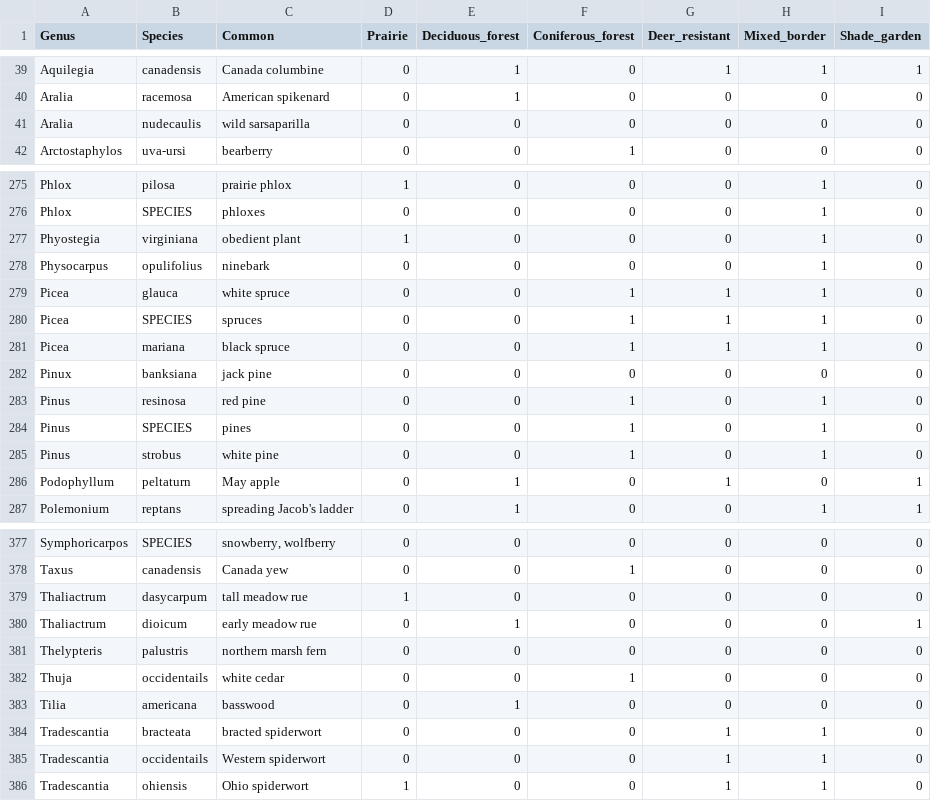
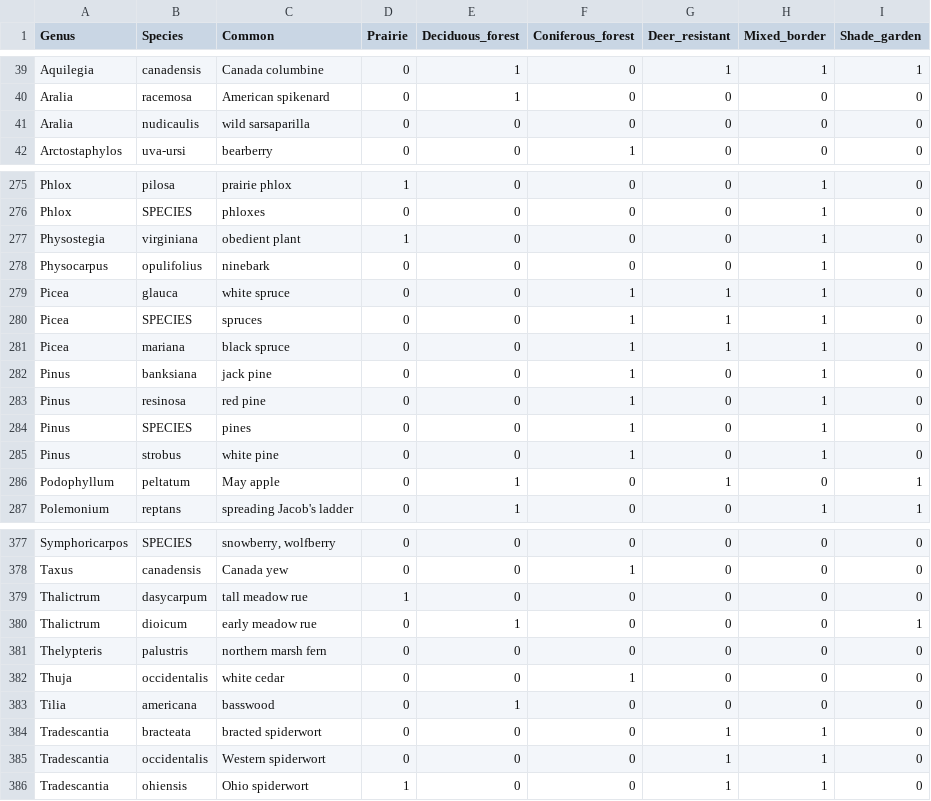
Before and after one commit to thebigez8/native_plants, a CSV file: data/native_plants_qc.csv, drawn as a sheet; only a part is shown, gaps mark what is left out; the diff covers the shown part only; the diff names each change by its address in the sheet, - before the commit and + after, or states it on an @@ line.

Commit message:
fix some typos

```diff
--- a/data/native_plants_qc.csv
+++ b/data/native_plants_qc.csv
-B41 (Species): nudecaulis
+B41 (Species): nudicaulis
-A277 (Genus): Phyostegia
+A277 (Genus): Physostegia
-A282 (Genus): Pinux
+A282 (Genus): Pinus
-F282 (Coniferous_forest): 0
+F282 (Coniferous_forest): 1
-H282 (Mixed_border): 0
+H282 (Mixed_border): 1
-B286 (Species): peltaturn
+B286 (Species): peltatum
-A379:A380 (Genus): Thaliactrum
+A379:A380 (Genus): Thalictrum
-B382 (Species): occidentails
+B382 (Species): occidentalis
-B385 (Species): occidentails
+B385 (Species): occidentalis
```
Also changed, not shown: 6 edited cells elsewhere in this file, data/native_plants_qc_split.csv, 2 other files.
